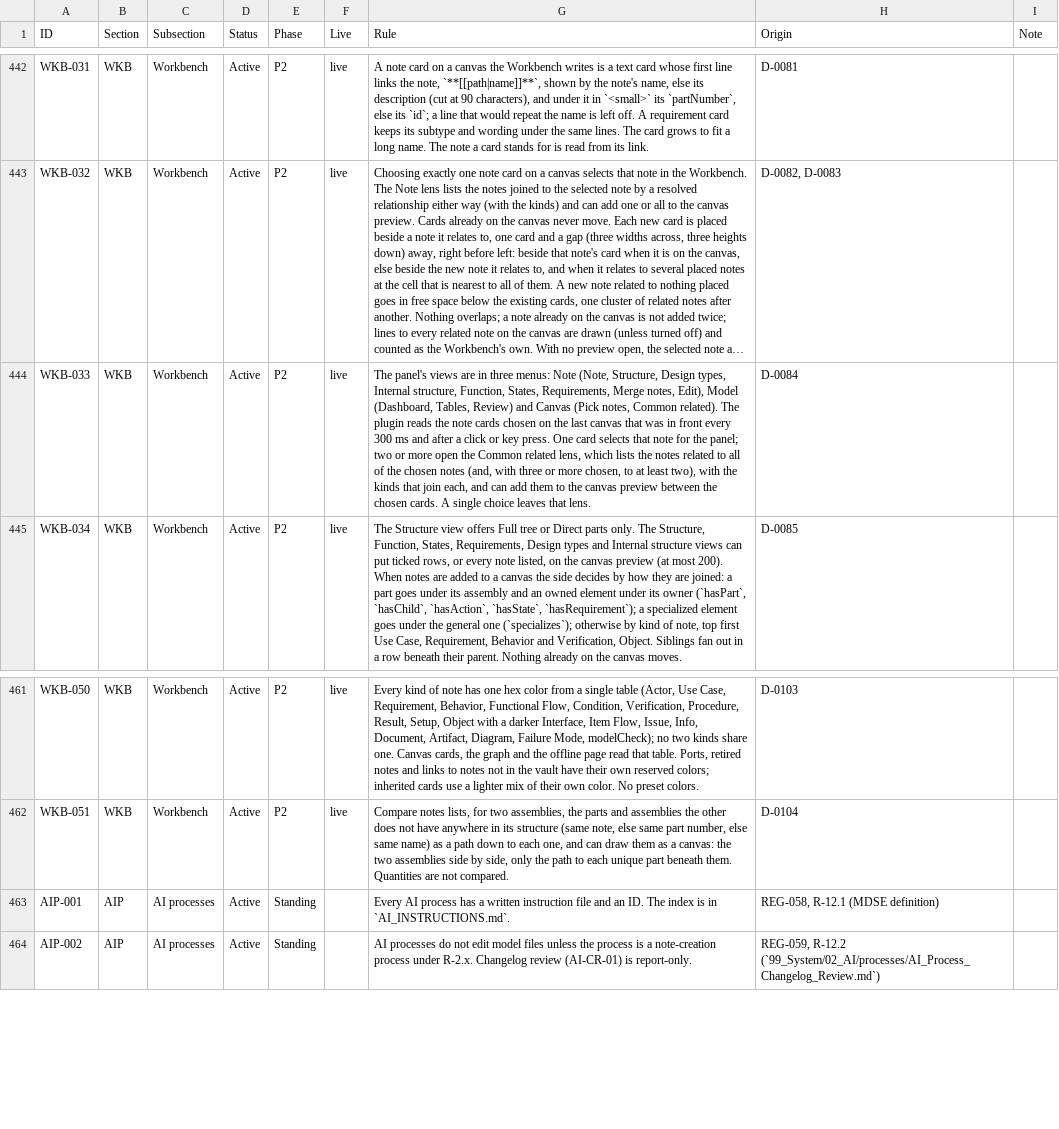
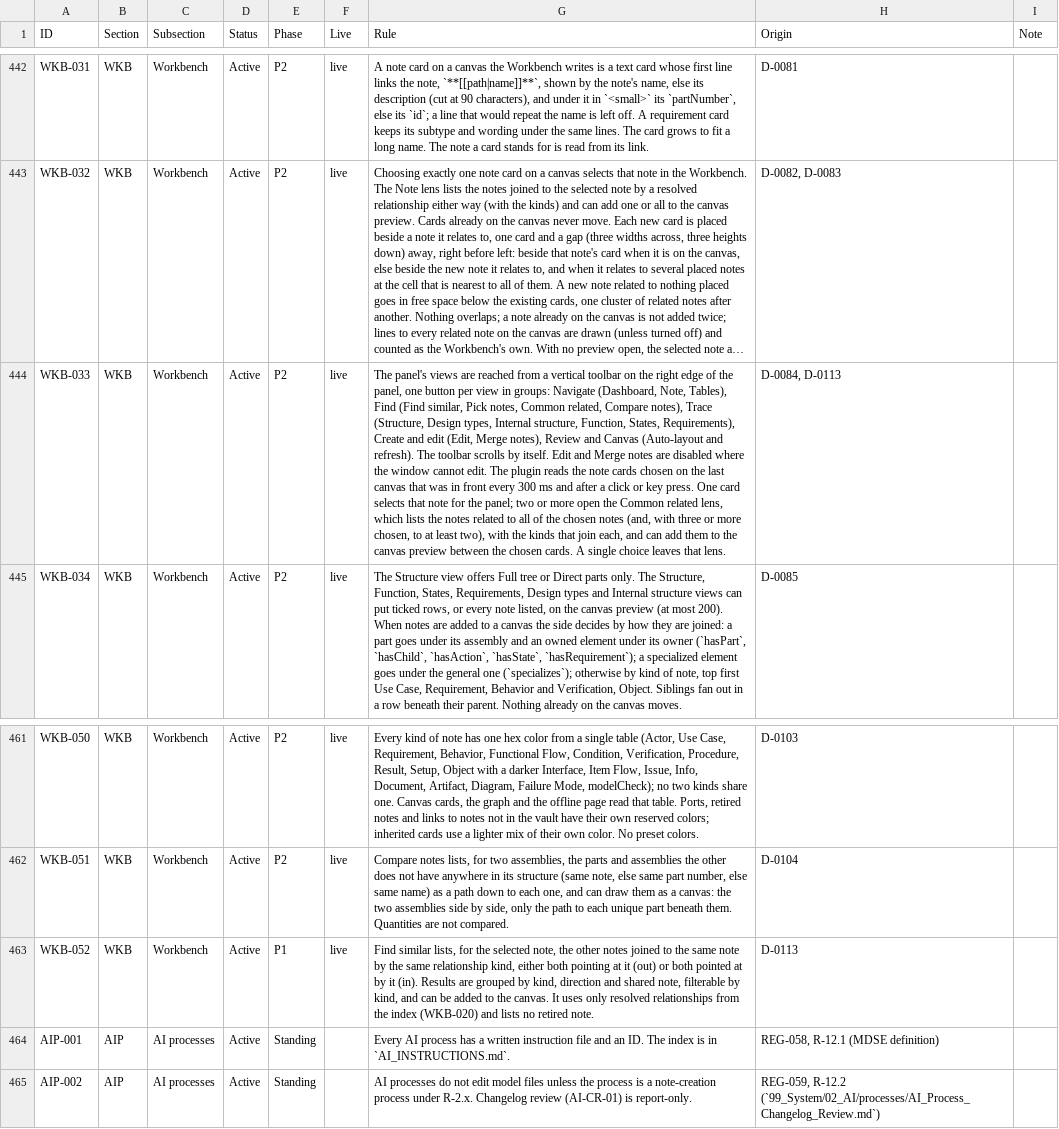
Before and after one commit to spencerskelly/MDSE_v2, a CSV file: governance/register/rules-register.csv, drawn as a sheet; only a part is shown, gaps mark what is left out; long unchanged cells end in …; the diff names each change by its address in the sheet, - before the commit and + after, or states it on an @@ line.

```diff
--- a/governance/register/rules-register.csv
+++ b/governance/register/rules-register.csv
-G444 (Rule): …views are in three menus: Note (Note, Structure, Design types, Internal structure, Function, States, Requirements, Merge notes, Edit), Model (Dashboard, Tables, Review) and Canvas (Pick notes, Common related). The plugin…
+G444 (Rule): …views are reached from a vertical toolbar on the right edge of the panel, one button per view in groups: Navigate (Dashboard, Note, Tables), Find (Find similar, Pick notes, Common related, Compare notes), Trace (Structure, Design types, Internal structure, Function, States, Requirements), Create and edit (Edit, Merge notes), Review and Canvas (Auto-layout and refresh). The toolbar scrolls by itself. Edit and Merge notes are disabled where the window cannot edit. The plugin…
-H444 (Origin): D-0084
+H444 (Origin): D-0084, D-0113
+row 463: WKB-052 | WKB | Workbench | Active | P1 | live | Find similar lists, for the selected note, the other notes joined to the same note by the same relationship kind, either both pointing at it (out) or both pointed at by it (in). Results are grouped by kind, direction and shared note, filterable by kind, and can be added to the canvas. It uses only resolved relationships from the index (WKB-020) and lists no retired note. | D-0113
```
Also changed, not shown: 5 other files.
